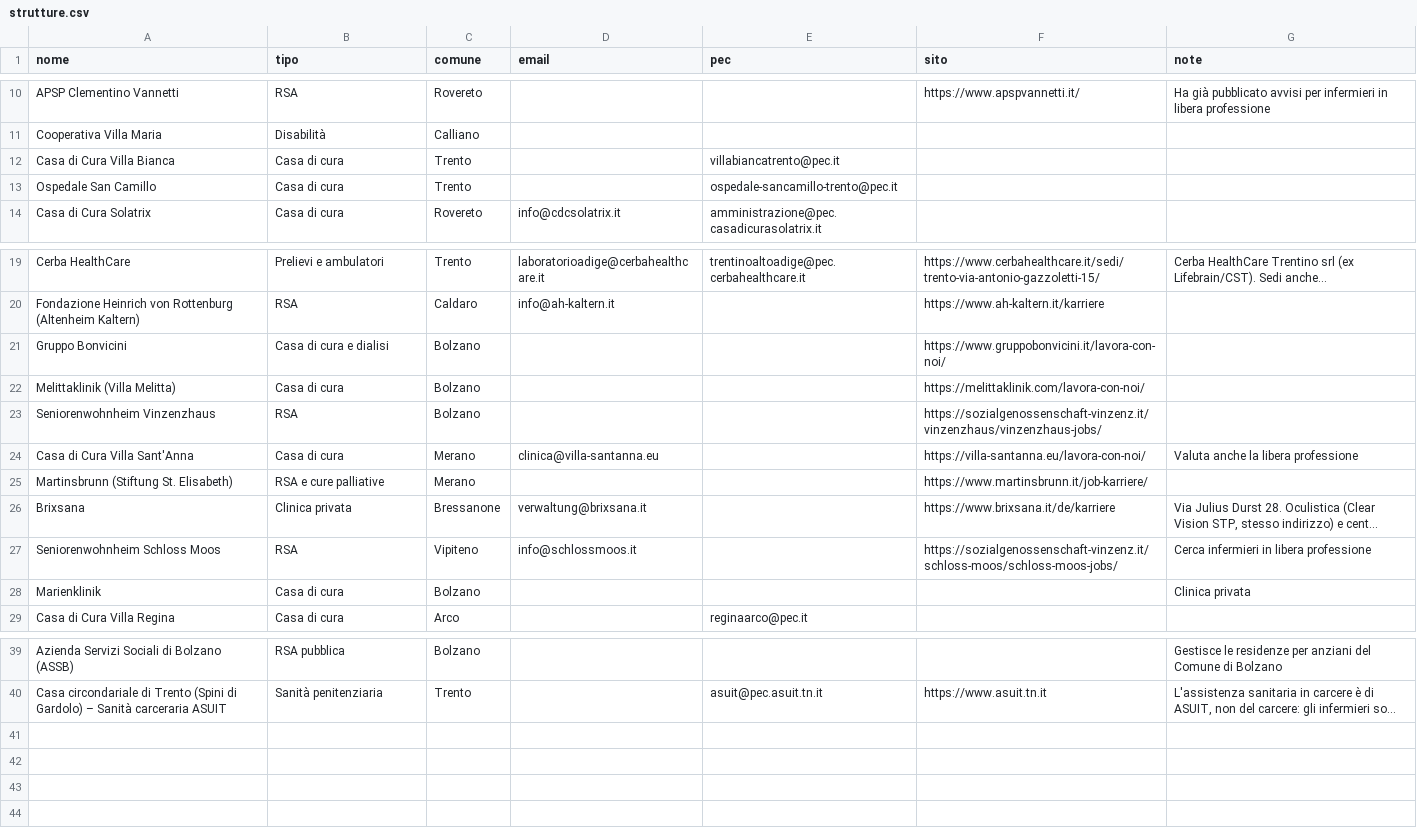
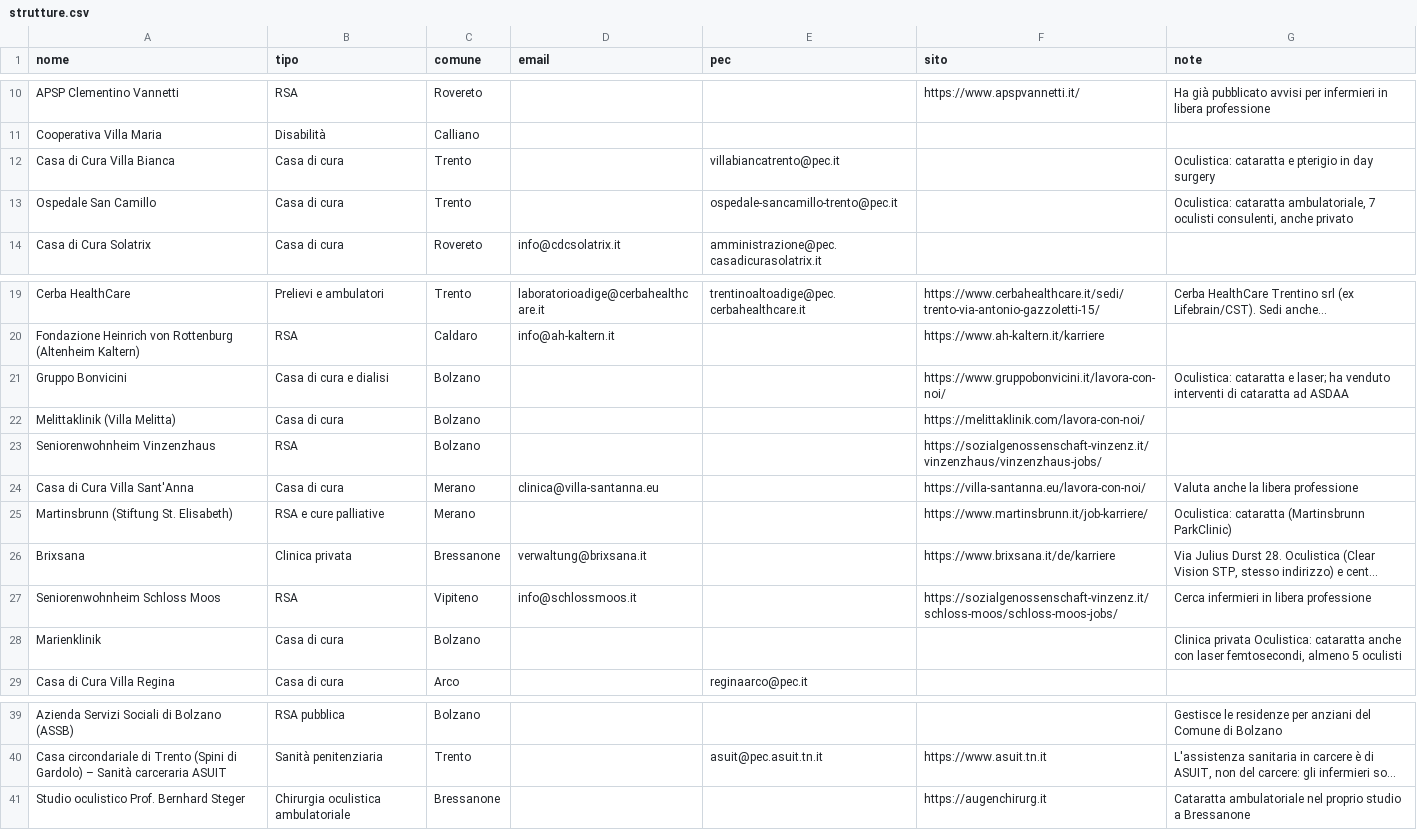
Before and after one commit to michaelpanicolhstudio-sys/radar-infermiere, a CSV file: data/strutture.csv, drawn as a sheet; only a part is shown, gaps mark what is left out; long unchanged cells end in …; the diff names each change by its address in the sheet, - before the commit and + after, or states it on an @@ line.

```diff
--- a/data/strutture.csv
+++ b/data/strutture.csv
-G12 (note): (empty)
+G12 (note): Oculistica: cataratta e pterigio in day surgery
-G13 (note): (empty)
+G13 (note): Oculistica: cataratta ambulatoriale, 7 oculisti consulenti, anche privato
-G21 (note): (empty)
+G21 (note): Oculistica: cataratta e laser; ha venduto interventi di cataratta ad ASDAA
-G25 (note): (empty)
+G25 (note): Oculistica: cataratta (Martinsbrunn ParkClinic)
-G28 (note): Clinica privata
+G28 (note): Clinica privata Oculistica: cataratta anche con laser femtosecondi, almeno 5 oculisti
+row 41: Studio oculistico Prof. Bernhard Steger | Chirurgia oculistica ambulatoriale | Bressanone |  |  | https://augenchirurg.it | Cataratta ambulatoriale nel proprio studio a Bressanone
```
